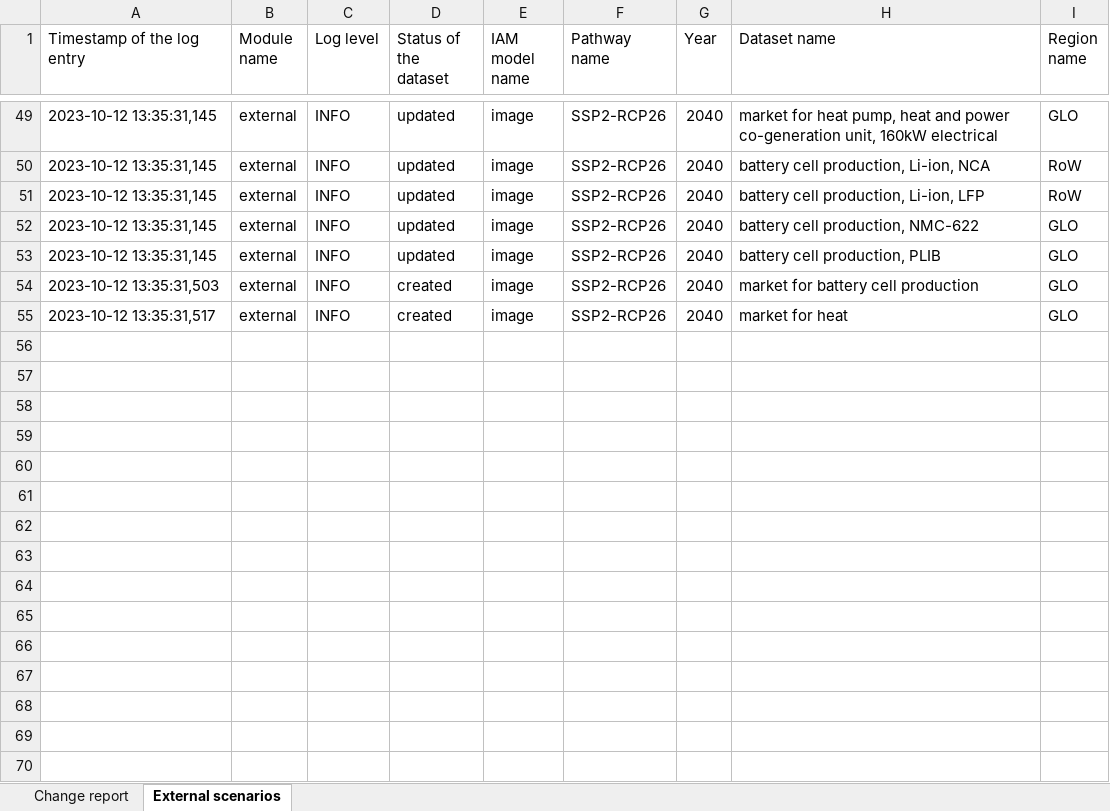
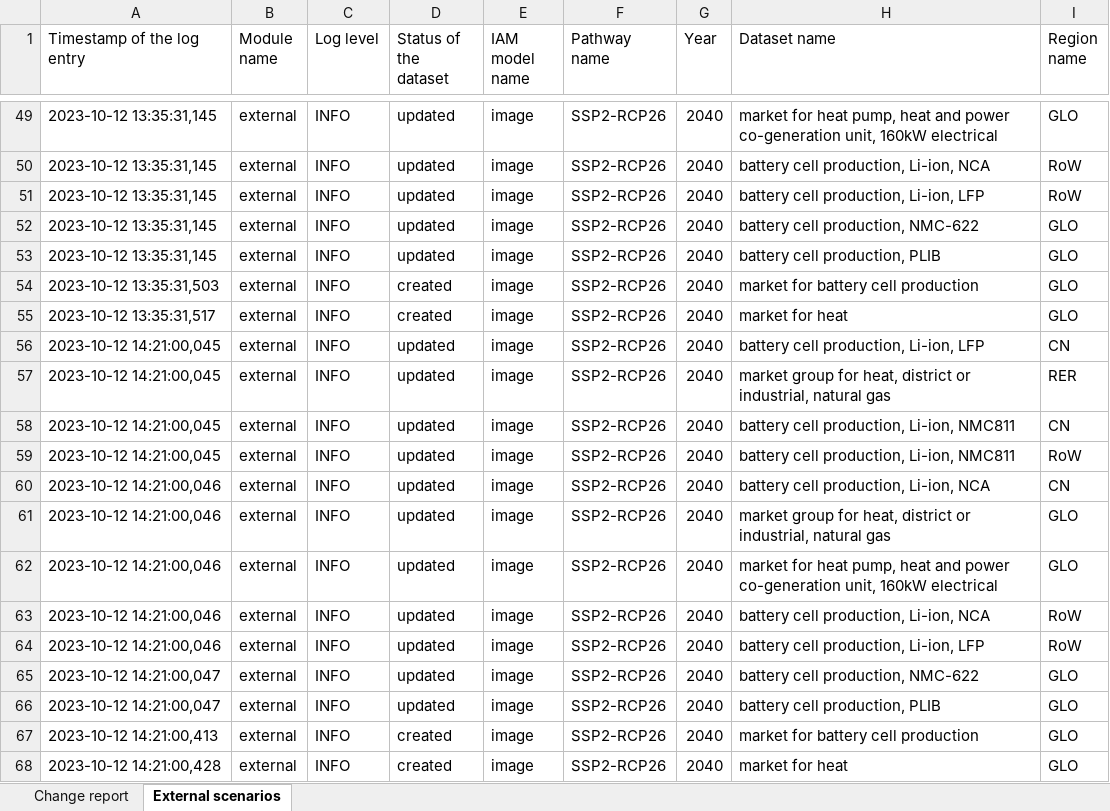
Before and after one commit to samuelqh/recharge, an Excel workbook: export/change reports/change_report 2023-10-12.xlsx, sheet External scenarios, drawn as a sheet; only a part is shown, gaps mark what is left out; values as stored, in another font and other column widths than the file's, no borders; the diff names each change by its address in the sheet, - before the commit and + after, or states it on an @@ line.

```diff
--- a/export/change reports/change_report 2023-10-12.xlsx (sheet External scenarios)
+++ b/export/change reports/change_report 2023-10-12.xlsx (sheet External scenarios)
+row 56: 2023-10-12 14:21:00,045 | external | INFO | updated | image | SSP2-RCP26 | 2040 | battery cell production, Li-ion, LFP | CN
+row 57: 2023-10-12 14:21:00,045 | external | INFO | updated | image | SSP2-RCP26 | 2040 | market group for heat, district or industrial, natural gas | RER
+row 58: 2023-10-12 14:21:00,045 | external | INFO | updated | image | SSP2-RCP26 | 2040 | battery cell production, Li-ion, NMC811 | CN
+row 59: 2023-10-12 14:21:00,045 | external | INFO | updated | image | SSP2-RCP26 | 2040 | battery cell production, Li-ion, NMC811 | RoW
+row 60: 2023-10-12 14:21:00,046 | external | INFO | updated | image | SSP2-RCP26 | 2040 | battery cell production, Li-ion, NCA | CN
+row 61: 2023-10-12 14:21:00,046 | external | INFO | updated | image | SSP2-RCP26 | 2040 | market group for heat, district or industrial, natural gas | GLO
+row 62: 2023-10-12 14:21:00,046 | external | INFO | updated | image | SSP2-RCP26 | 2040 | market for heat pump, heat and power co-generation unit, 160kW electrical | GLO
+row 63: 2023-10-12 14:21:00,046 | external | INFO | updated | image | SSP2-RCP26 | 2040 | battery cell production, Li-ion, NCA | RoW
+row 64: 2023-10-12 14:21:00,046 | external | INFO | updated | image | SSP2-RCP26 | 2040 | battery cell production, Li-ion, LFP | RoW
+row 65: 2023-10-12 14:21:00,047 | external | INFO | updated | image | SSP2-RCP26 | 2040 | battery cell production, NMC-622 | GLO
+row 66: 2023-10-12 14:21:00,047 | external | INFO | updated | image | SSP2-RCP26 | 2040 | battery cell production, PLIB | GLO
+row 67: 2023-10-12 14:21:00,413 | external | INFO | created | image | SSP2-RCP26 | 2040 | market for battery cell production | GLO
+row 68: 2023-10-12 14:21:00,428 | external | INFO | created | image | SSP2-RCP26 | 2040 | market for heat | GLO
```
Also changed, not shown: sheet Change report, 4 other files.
